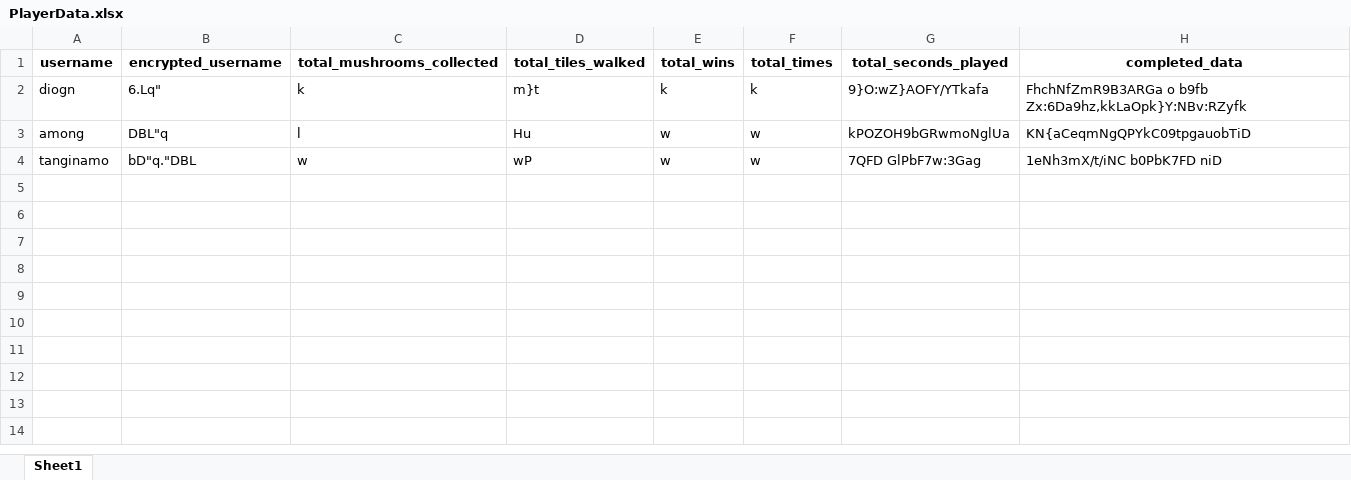
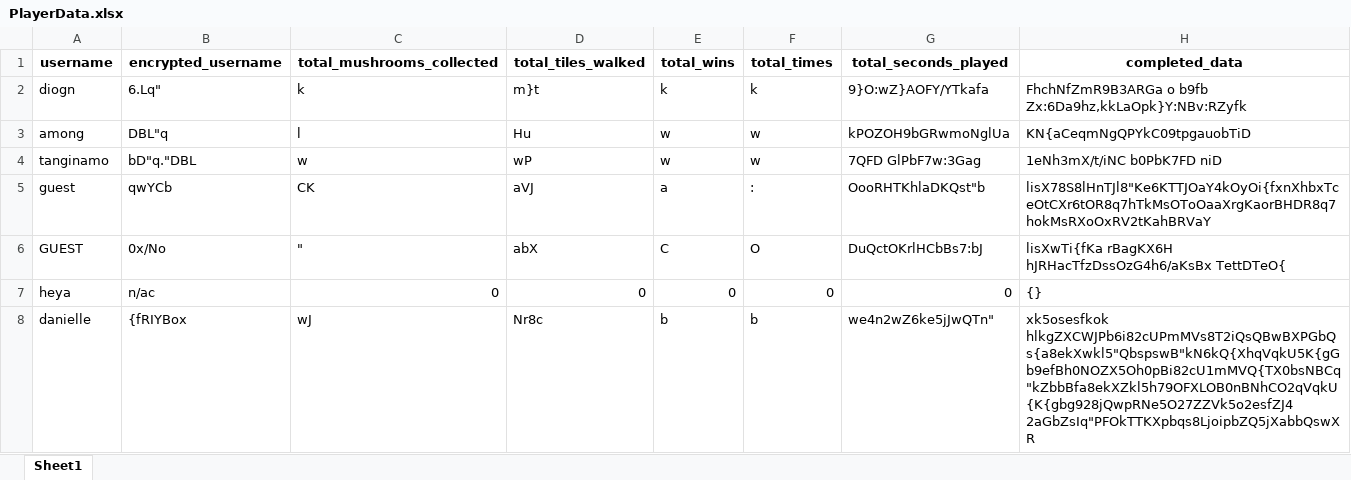
Before and after one commit to mortrpestl/shroom-raider, an Excel workbook: Bonus/Statistics/PlayerData.xlsx, sheet Sheet1, drawn as a sheet; values as stored, in another font and other column widths than the file's, no borders; the diff names each change by its address in the sheet, - before the commit and + after, or states it on an @@ line.

```diff
--- a/Bonus/Statistics/PlayerData.xlsx (sheet Sheet1)
+++ b/Bonus/Statistics/PlayerData.xlsx (sheet Sheet1)
+row 5: guest | qwYCb | CK | aVJ | a | : | OooRHTKhlaDKQst"b | lisX78S8lHnTJl8"Ke6KTTJOaY4kOyOi{fxnXhbxTceOtCXr6tOR8q7hTkMsOToOaaXrgKaorBHDR8q7hokMsRXoOxRV2tKahBRVaY
+row 6: GUEST | 0x/No | " | abX | C | O | DuQctOKrlHCbBs7:bJ | lisXwTi{fKa rBagKX6H hJRHacTfzDssOzG4h6/aKsBx TettDTeO{
+row 7: heya | n/ac | 0 | 0 | 0 | 0 | 0 | {}
+row 8: danielle | {fRIYBox | wJ | Nr8c | b | b | we4n2wZ6ke5jJwQTn" | xk5osesfkok hlkgZXCWJPb6i82cUPmMVs8T2iQsQBwBXPGbQs{a8ekXwkl5"QbspswB"kN6kQ{XhqVqkU5K{gGb9efBh0NOZX5Oh0pBi82cU1mMVQ{TX0bsNBCq"kZbbBfa8ekXZkl5h79OFXLOB0nBNhCO2qVqkU{K{gbg928jQwpRNe5O27ZZVk5o2esfZJ4 2aGbZsIq"PFOkTTKXpbqs8LjoipbZQ5jXabbQswXR
```
Also changed, not shown: Bonus/Levels/levels_list.xlsx, 6 other files.
